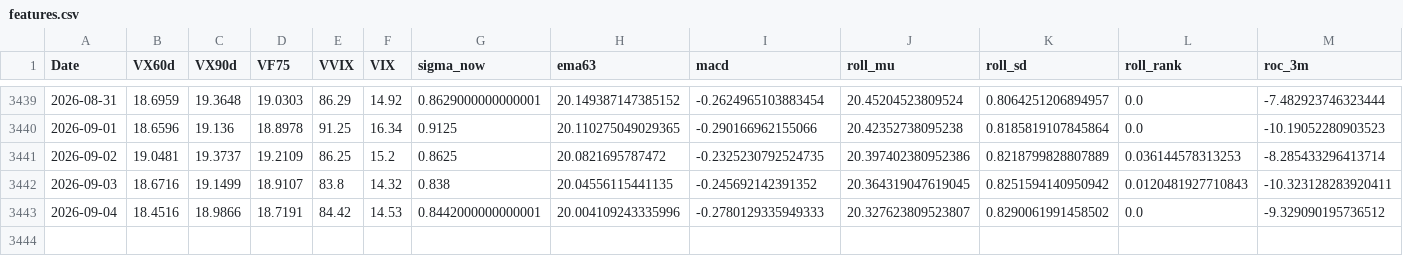
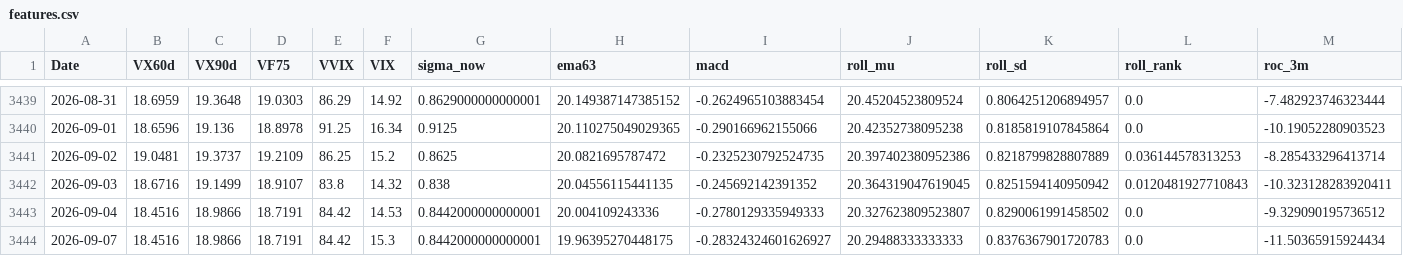
Before and after one commit to laimanto/VF75-strategy, a CSV file: data/features.csv, drawn as a sheet; only a part is shown, gaps mark what is left out; rows hold the shown columns only; the diff names each change by its address in the sheet, - before the commit and + after, or states it on an @@ line.

```diff
--- a/data/features.csv
+++ b/data/features.csv
-H3443 (ema63): 20.004109243335996
+H3443 (ema63): 20.004109243336
+row 3444: 2026-09-07 | 18.4516 | 18.9866 | 18.7191 | 84.42 | 15.3 | 0.8442000000000001 | 19.96395270448175 | -0.28324324601626927 | 20.29488333333333 | 0.8376367901720783 | 0.0 | -11.50365915924434
```
Also changed, not shown: data/option_price.csv, data/vx_history.csv, 2 other files.
